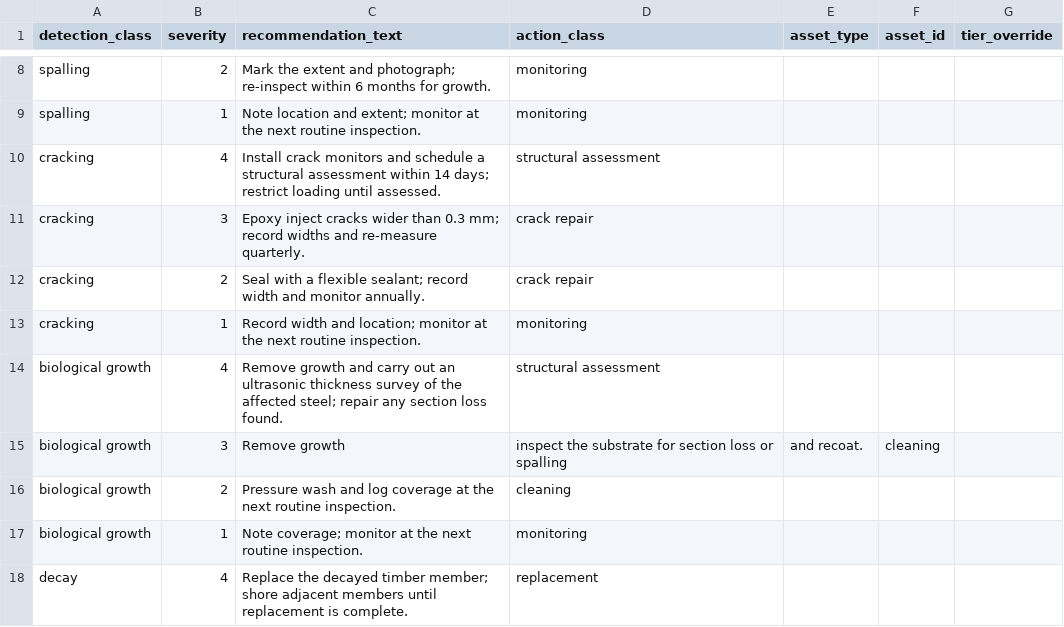
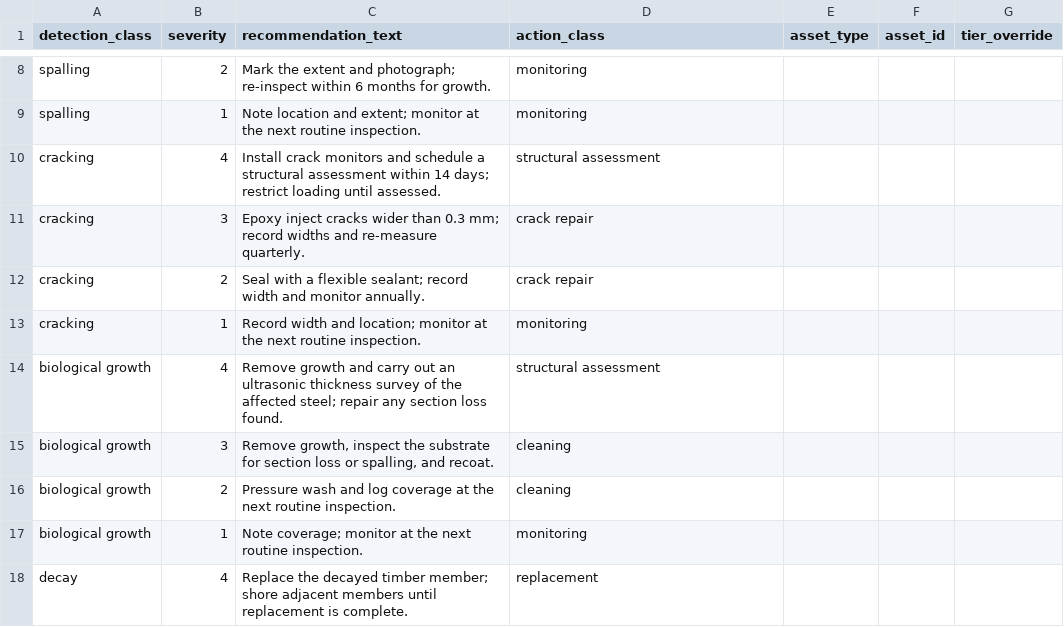
Before and after one commit to dataworks2026/Infrastructure_Inspection_App, a CSV file: backend/scripts/recommendations/starter_rules_v1.csv, drawn as a sheet; only a part is shown, gaps mark what is left out; the diff covers the shown part only.

Commit message:
[Fix]: quote starter rule texts that contain commas

```diff
--- a/backend/scripts/recommendations/starter_rules_v1.csv
+++ b/backend/scripts/recommendations/starter_rules_v1.csv
@@ -14,3 +14,3 @@ cracking,1,Record width and location; monitor at the next routine inspection.,mo
 biological growth,4,Remove growth and carry out an ultrasonic thickness survey of the affected steel; repair any section loss found.,structural assessment,,,
-biological growth,3,Remove growth, inspect the substrate for section loss or spalling, and recoat.,cleaning,,,
+biological growth,3,"Remove growth, inspect the substrate for section loss or spalling, and recoat.",cleaning,,,
 biological growth,2,Pressure wash and log coverage at the next routine inspection.,cleaning,,,
```
Also changed, not shown: 18 edited cells elsewhere in this file.
